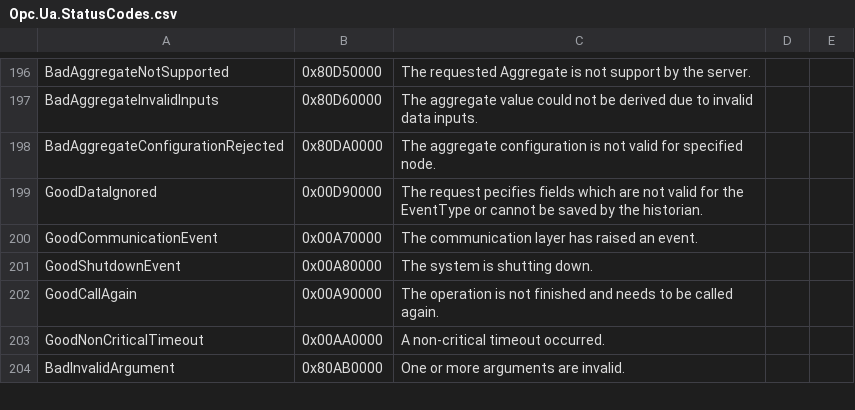
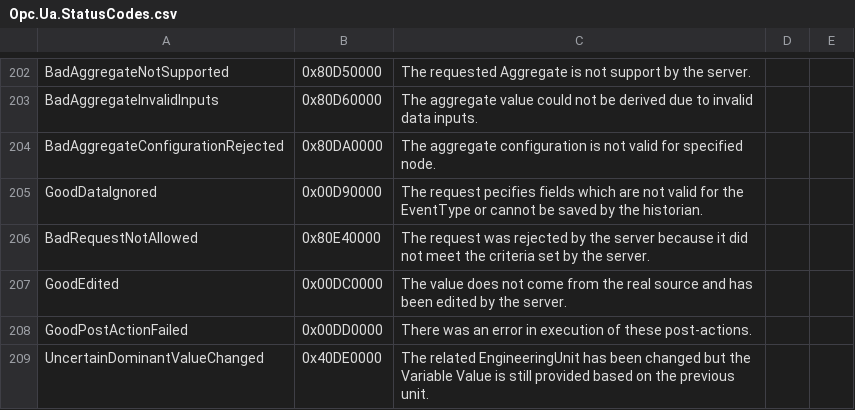
Before and after one commit to OPCFoundation/UA-.NETStandard, a CSV file: Stack/Opc.Ua.Core/Schema/Opc.Ua.StatusCodes.csv, drawn as a sheet; only a part is shown, gaps mark what is left out; the shorter side is filled out with more unchanged rows; the diff covers the shown part only.

Commit message:
- use latest generated and schema files from UA Nodeset (10/19/16) (https://github.com/OPCFoundation/UA-Nodeset) - remove some yet unsupported functionality for GDS/Pubsub

```diff
--- a/Stack/Opc.Ua.Core/Schema/Opc.Ua.StatusCodes.csv
+++ b/Stack/Opc.Ua.Core/Schema/Opc.Ua.StatusCodes.csv
@@ -199 +205,5 @@ BadAggregateConfigurationRejected,0x80DA0000,The aggregate configuration is not
 GoodDataIgnored,0x00D90000,The request pecifies fields which are not valid for the EventType or cannot be saved by the historian.
+BadRequestNotAllowed,0x80E40000,The request was rejected by the server because it did not meet the criteria set by the server.
+GoodEdited,0x00DC0000,The value does not come from the real source and has been edited by the server.
+GoodPostActionFailed,0x00DD0000,There was an error in execution of these post-actions.
+UncertainDominantValueChanged,0x40DE0000,The related EngineeringUnit has been changed but the Variable Value is still provided based on the previous unit.
```
Also changed, not shown: 10 added rows and 17 edited cells elsewhere in this file, 38 other files.
